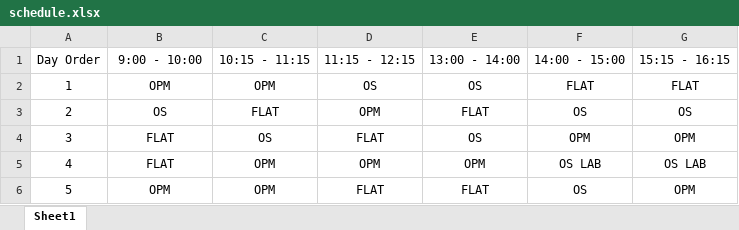
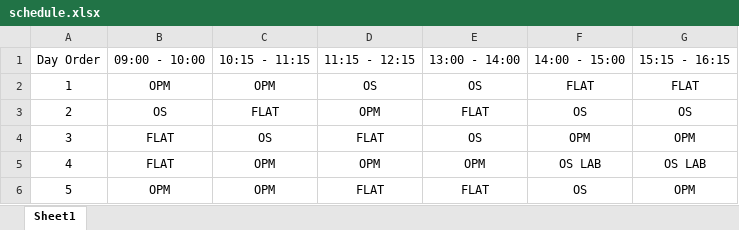
Before and after one commit to Blank-09/gmeet-automation-java, an Excel workbook: assets/schedule/schedule.xlsx, sheet Sheet1, drawn as a sheet; values as stored, in another font and other column widths than the file's, no borders; table styles not drawn; the diff names each change by its address in the sheet, - before the commit and + after, or states it on an @@ line.

Commit message:
Implemented automation of gmeet join classes based on schedule

```diff
--- a/assets/schedule/schedule.xlsx (sheet Sheet1)
+++ b/assets/schedule/schedule.xlsx (sheet Sheet1)
-B1: 9:00 - 10:00
+B1: 09:00 - 10:00
```
Also changed, not shown: 3 other files.
